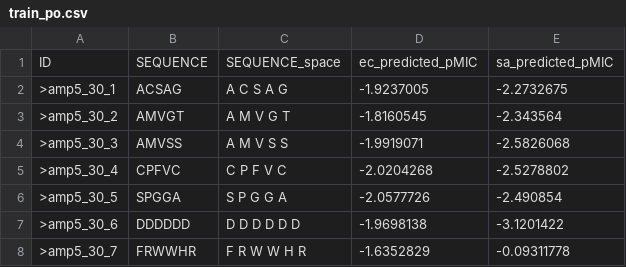
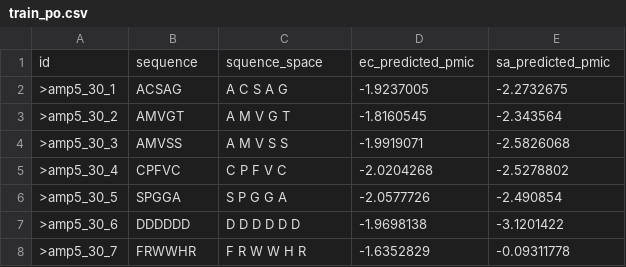
Before and after one commit to Chonwai/AMP_Regression_EC_SA_FastAPI, a CSV file: train_po.csv, drawn as a sheet.

Commit message:
Fix: Fix typos and naming conventions in code

```diff
--- a/train_po.csv
+++ b/train_po.csv
@@ -1,2 +1,2 @@
-ID,SEQUENCE,SEQUENCE_space,ec_predicted_pMIC,sa_predicted_pMIC
+id,sequence,squence_space,ec_predicted_pmic,sa_predicted_pmic
 >amp5_30_1,ACSAG,A C S A G,-1.9237005,-2.2732675
```
Also changed, not shown: 5 other files.
